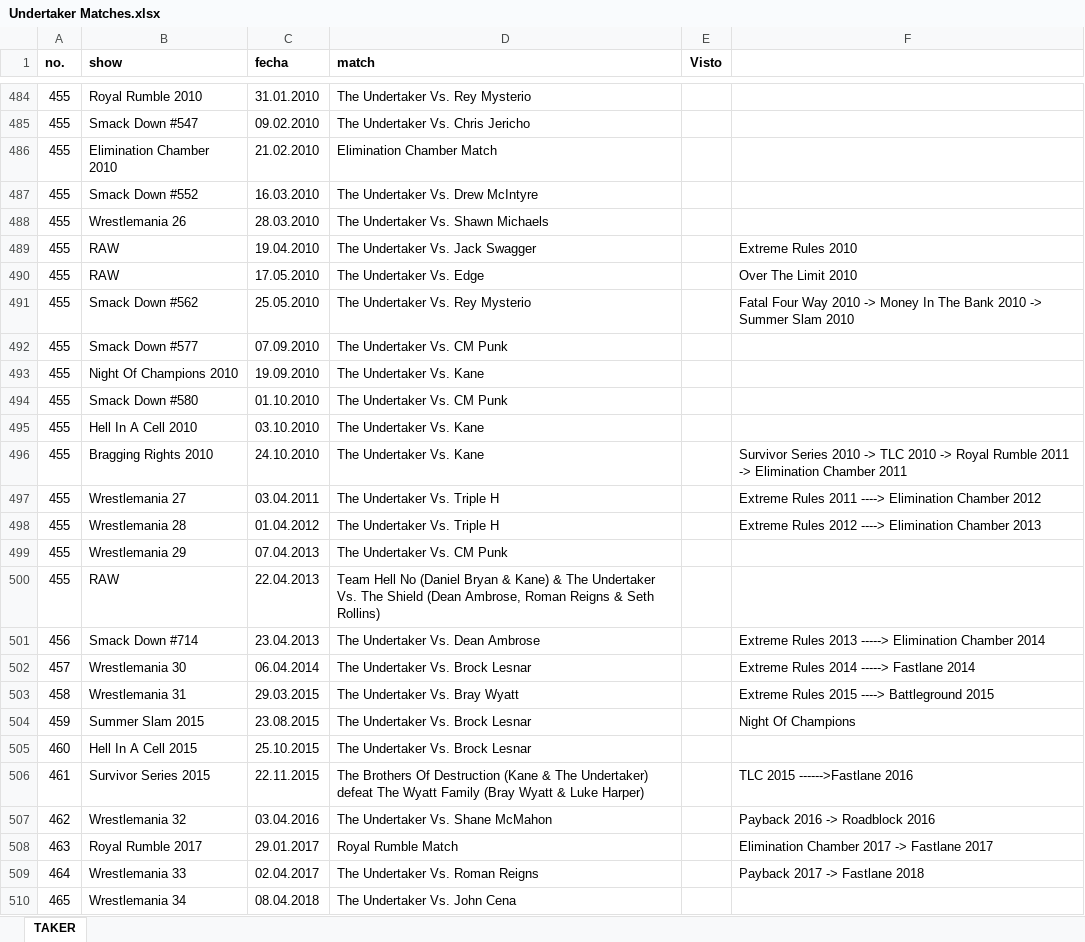
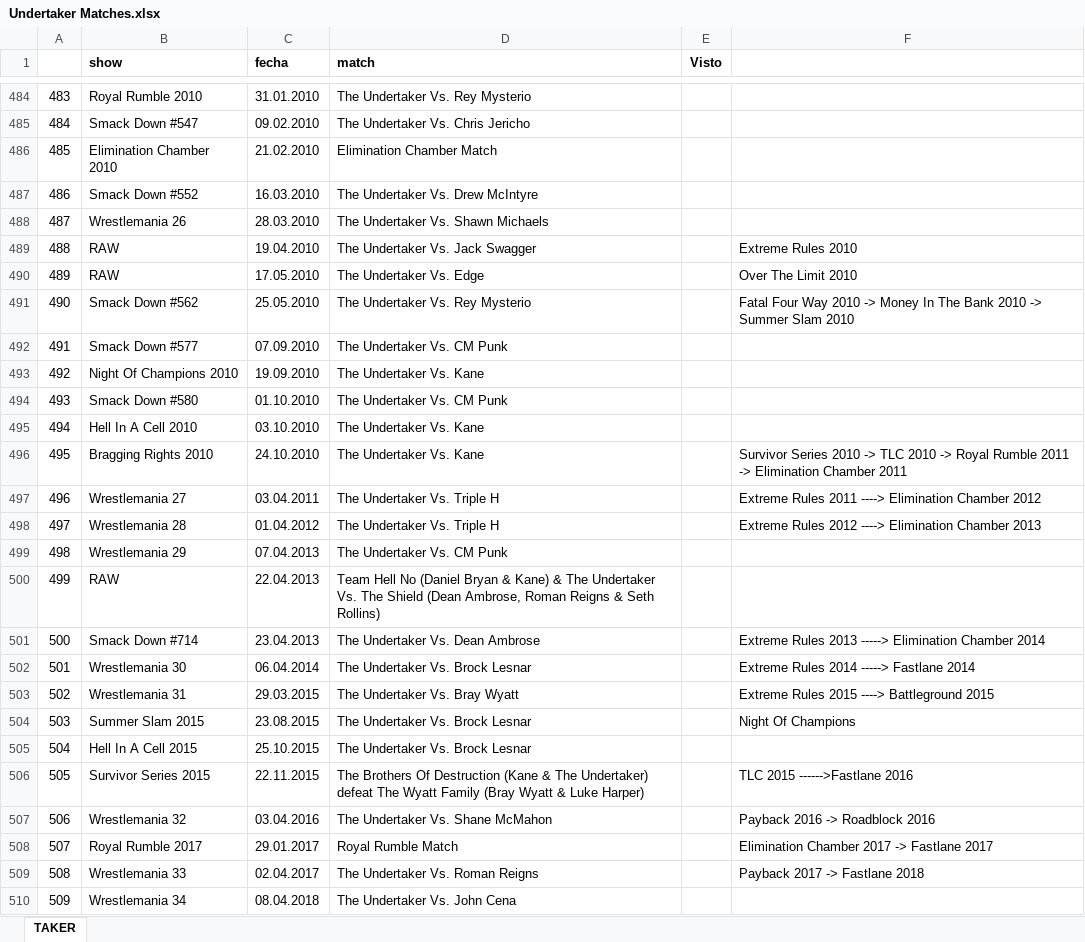
Before and after one commit to andrescastr097/Phenom, an Excel workbook: Undertaker Matches.xlsx, sheet TAKER, drawn as a sheet; only a part is shown, gaps mark what is left out; values as stored, in another font and other column widths than the file's, no borders; the diff covers the shown part only; the diff names each change by its address in the sheet, - before the commit and + after, or states it on an @@ line.

```diff
--- a/Undertaker Matches.xlsx (sheet TAKER)
+++ b/Undertaker Matches.xlsx (sheet TAKER)
-A1: no.
+A1: (empty)
-A484: 455
+A484: 483
-A485: 455
+A485: 484
-A486: 455
+A486: 485
-A487: 455
+A487: 486
-A488: 455
+A488: 487
-A489: 455
+A489: 488
-A490: 455
+A490: 489
-A491: 455
+A491: 490
-A492: 455
+A492: 491
-A493: 455
+A493: 492
-A494: 455
+A494: 493
-A495: 455
+A495: 494
-A496: 455
+A496: 495
-A497: 455
+A497: 496
-A498: 455
+A498: 497
-A499: 455
+A499: 498
-A500: 455
+A500: 499
-A501: 456
+A501: 500
-A502: 457
+A502: 501
-A503: 458
+A503: 502
-A504: 459
+A504: 503
-A505: 460
+A505: 504
-A506: 461
+A506: 505
-A507: 462
+A507: 506
-A508: 463
+A508: 507
-A509: 464
+A509: 508
-A510: 465
+A510: 509
```
Also changed, not shown: 34 edited cells and cell formats elsewhere in this sheet.
